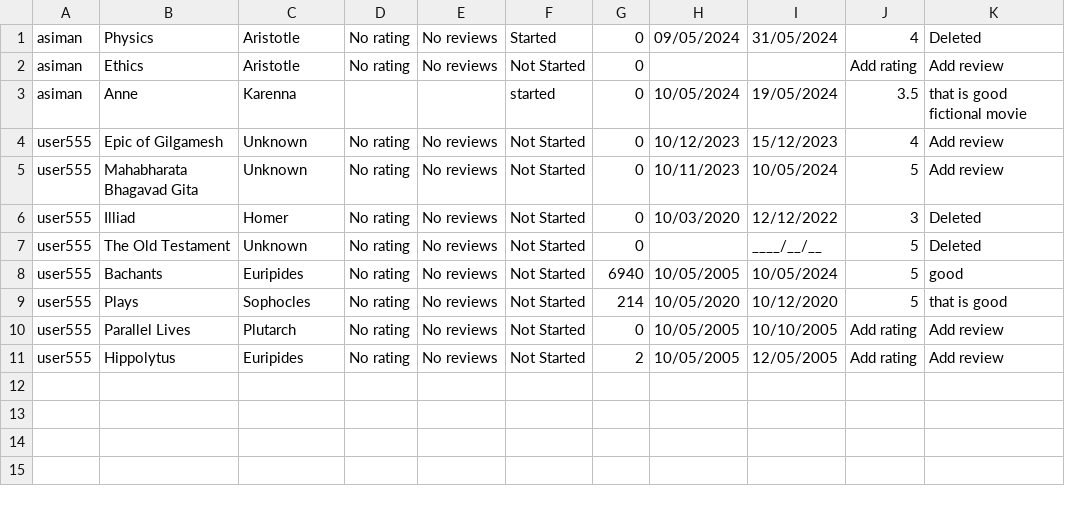
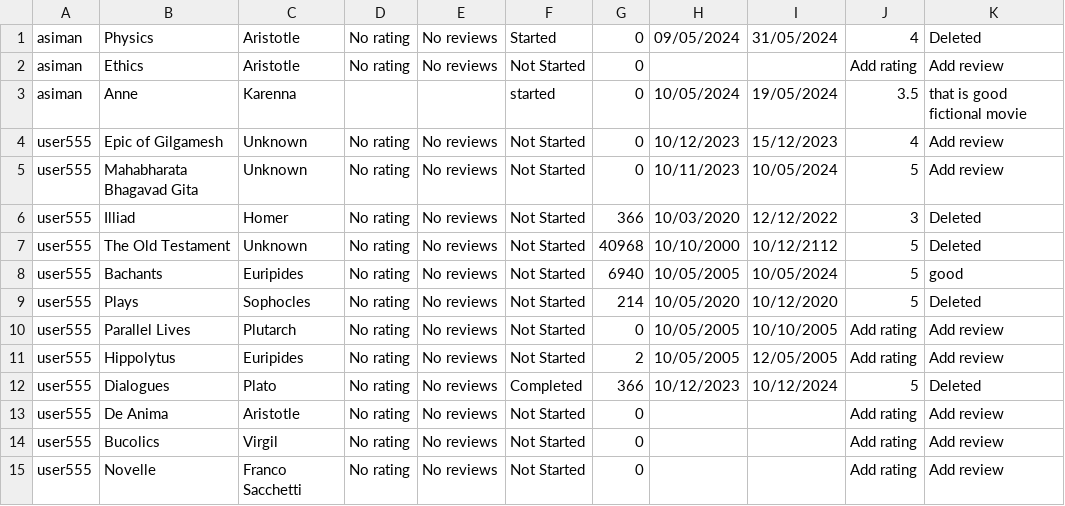
Before and after one commit to kar1mzadeh/Library-Management-System, a CSV file: csvfiles/personalDatabaseUpdated.csv, drawn as a sheet.

Commit message:
Status Data connection

```diff
--- a/csvfiles/personalDatabaseUpdated.csv
+++ b/csvfiles/personalDatabaseUpdated.csv
@@ -5,7 +5,11 @@ user555,Epic of Gilgamesh,Unknown,No rating,No reviews,Not Started,0,10/12/2023,
 user555,Mahabharata Bhagavad Gita,Unknown,No rating,No reviews,Not Started,0,10/11/2023,10/05/2024,5,Add review
-user555,Illiad,Homer,No rating,No reviews,Not Started,0,10/03/2020,12/12/2022,3,Deleted
-user555,The Old Testament,Unknown,No rating,No reviews,Not Started,0,,____/__/__,5,Deleted
+user555,Illiad,Homer,No rating,No reviews,Not Started,366,10/03/2020,12/12/2022,3,Deleted
+user555,The Old Testament,Unknown,No rating,No reviews,Not Started,40968,10/10/2000,10/12/2112,5,Deleted
 user555,Bachants,Euripides,No rating,No reviews,Not Started,6940,10/05/2005,10/05/2024,5,good
-user555,Plays,Sophocles,No rating,No reviews,Not Started,214,10/05/2020,10/12/2020,5,that is good
+user555,Plays,Sophocles,No rating,No reviews,Not Started,214,10/05/2020,10/12/2020,5,Deleted
 user555,Parallel Lives,Plutarch,No rating,No reviews,Not Started,0,10/05/2005,10/10/2005,Add rating,Add review
 user555,Hippolytus,Euripides,No rating,No reviews,Not Started,2,10/05/2005,12/05/2005,Add rating,Add review
+user555,Dialogues,Plato,No rating,No reviews,Completed,366,10/12/2023,10/12/2024,5,Deleted
+user555,De Anima,Aristotle,No rating,No reviews,Not Started,0,,,Add rating,Add review
+user555,Bucolics,Virgil,No rating,No reviews,Not Started,0,,,Add rating,Add review
+user555,Novelle,Franco Sacchetti,No rating,No reviews,Not Started,0,,,Add rating,Add review
```
Also changed, not shown: 6 other files.
